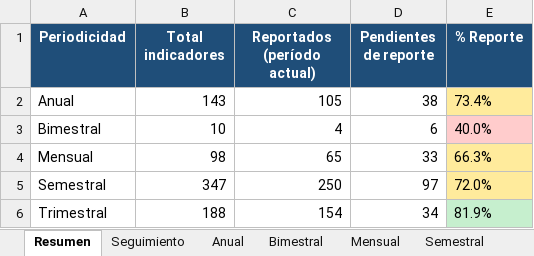
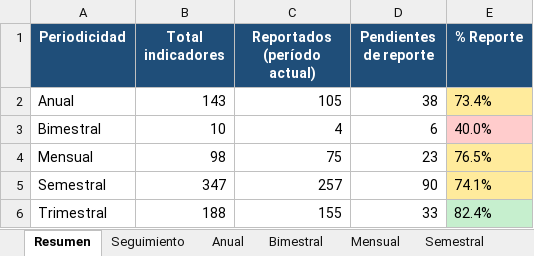
Before and after one commit to Ximena5745/Indicadores_Oportunidad_Mejora, an Excel workbook: data/raw/Seguimiento_Reporte.xlsx, sheet Resumen, drawn as a sheet; values as stored, in another font and other column widths than the file's, no borders; the diff names each change by its address in the sheet, - before the commit and + after, or states it on an @@ line.

```diff
--- a/data/raw/Seguimiento_Reporte.xlsx (sheet Resumen)
+++ b/data/raw/Seguimiento_Reporte.xlsx (sheet Resumen)
-C4 (Reportados (período actual)): 65
+C4 (Reportados (período actual)): 75
-D4 (Pendientes de reporte): 33
+D4 (Pendientes de reporte): 23
-E4 (% Reporte): 66.3%
+E4 (% Reporte): 76.5%
-C5 (Reportados (período actual)): 250
+C5 (Reportados (período actual)): 257
-D5 (Pendientes de reporte): 97
+D5 (Pendientes de reporte): 90
-E5 (% Reporte): 72.0%
+E5 (% Reporte): 74.1%
-C6 (Reportados (período actual)): 154
+C6 (Reportados (período actual)): 155
-D6 (Pendientes de reporte): 34
+D6 (Pendientes de reporte): 33
-E6 (% Reporte): 81.9%
+E6 (% Reporte): 82.4%
```
Also changed, not shown: sheet Mensual, sheet Semestral, sheet Trimestral, data/raw/lmi_reporte.xlsx, 1 other file.
